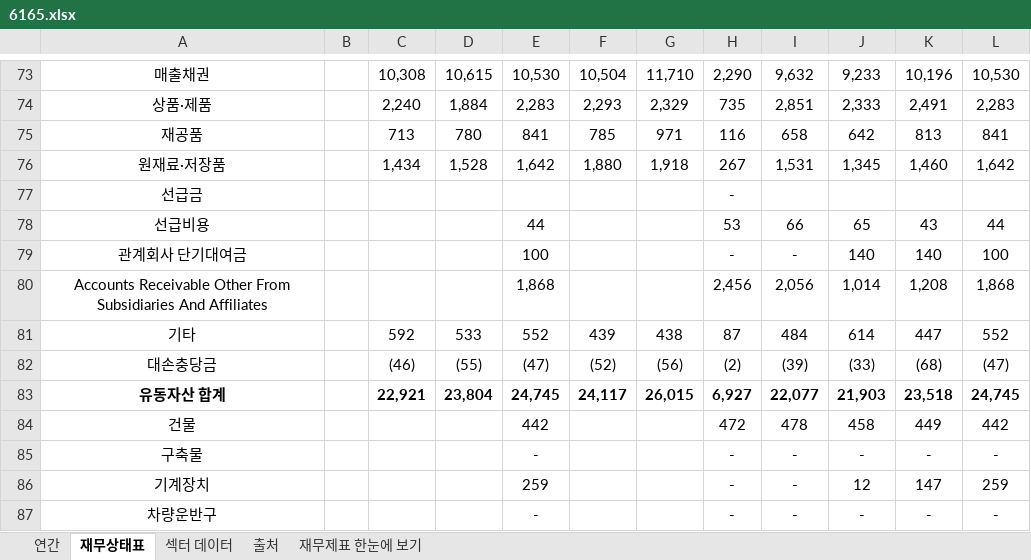
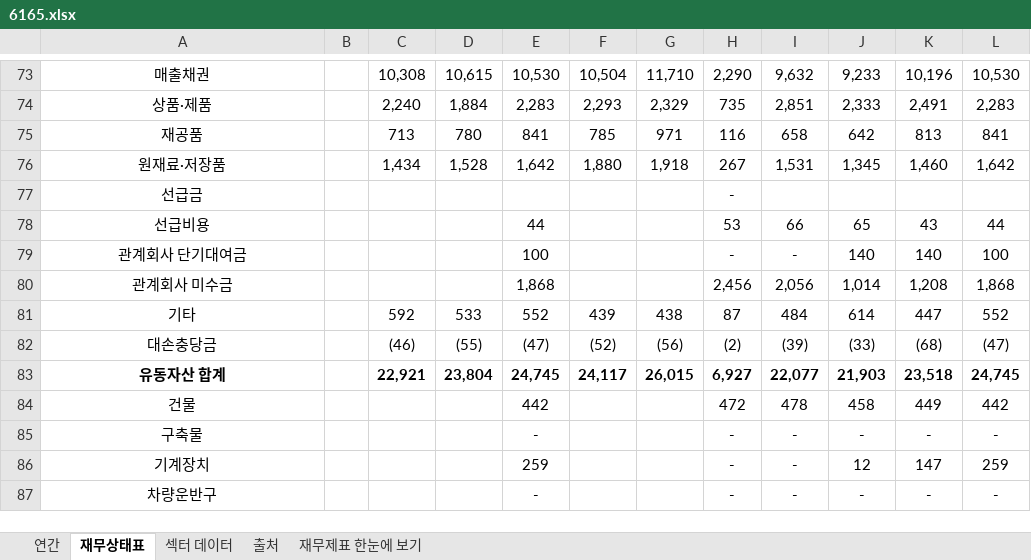
Before and after one commit to minwook1011/earnings-screener, an Excel workbook: docs/data/jp/xlsx/6165.xlsx, sheet 재무상태표, drawn as a sheet; only a part is shown, gaps mark what is left out; values as stored, in another font and other column widths than the file's, no borders; conditional formats not drawn; the diff names each change by its address in the sheet, - before the commit and + after, or states it on an @@ line.

```diff
--- a/docs/data/jp/xlsx/6165.xlsx (sheet 재무상태표)
+++ b/docs/data/jp/xlsx/6165.xlsx (sheet 재무상태표)
-A80: Accounts Receivable Other From Subsidiaries And Affiliates
+A80: 관계회사 미수금
```
Also changed, not shown: sheet 연간, docs/data/jp/xlsx/4918.xlsx, 2 other files.
